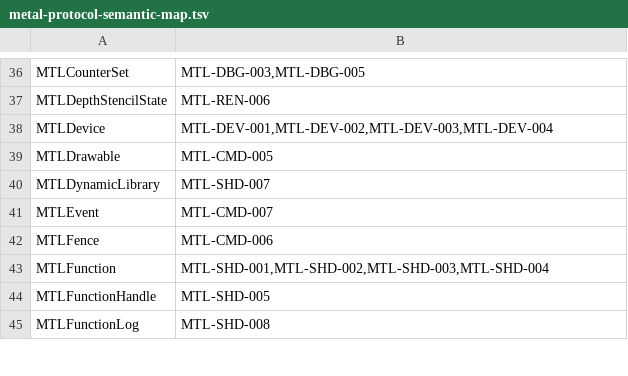
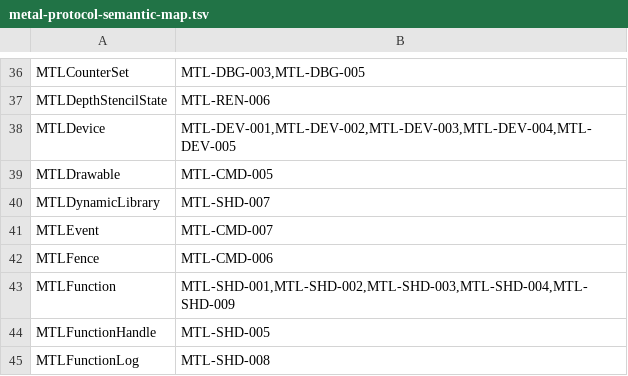
Before and after one commit to HissingRat/vkmtl, a TSV file: docs/develop/period45/metal-protocol-semantic-map.tsv, drawn as a sheet; only a part is shown, gaps mark what is left out; the diff covers the shown part only.

```diff
--- a/docs/develop/period45/metal-protocol-semantic-map.tsv
+++ b/docs/develop/period45/metal-protocol-semantic-map.tsv
@@ -37,3 +37,3 @@ MTLCounterSet	MTL-DBG-003,MTL-DBG-005
 MTLDepthStencilState	MTL-REN-006
-MTLDevice	MTL-DEV-001,MTL-DEV-002,MTL-DEV-003,MTL-DEV-004
+MTLDevice	MTL-DEV-001,MTL-DEV-002,MTL-DEV-003,MTL-DEV-004,MTL-DEV-005
 MTLDrawable	MTL-CMD-005
@@ -42,3 +42,3 @@ MTLEvent	MTL-CMD-007
 MTLFence	MTL-CMD-006
-MTLFunction	MTL-SHD-001,MTL-SHD-002,MTL-SHD-003,MTL-SHD-004
+MTLFunction	MTL-SHD-001,MTL-SHD-002,MTL-SHD-003,MTL-SHD-004,MTL-SHD-009
 MTLFunctionHandle	MTL-SHD-005
```
Also changed, not shown: 9 edited cells elsewhere in this file, docs/develop/period45/gap-routing.tsv, 5 other files.
